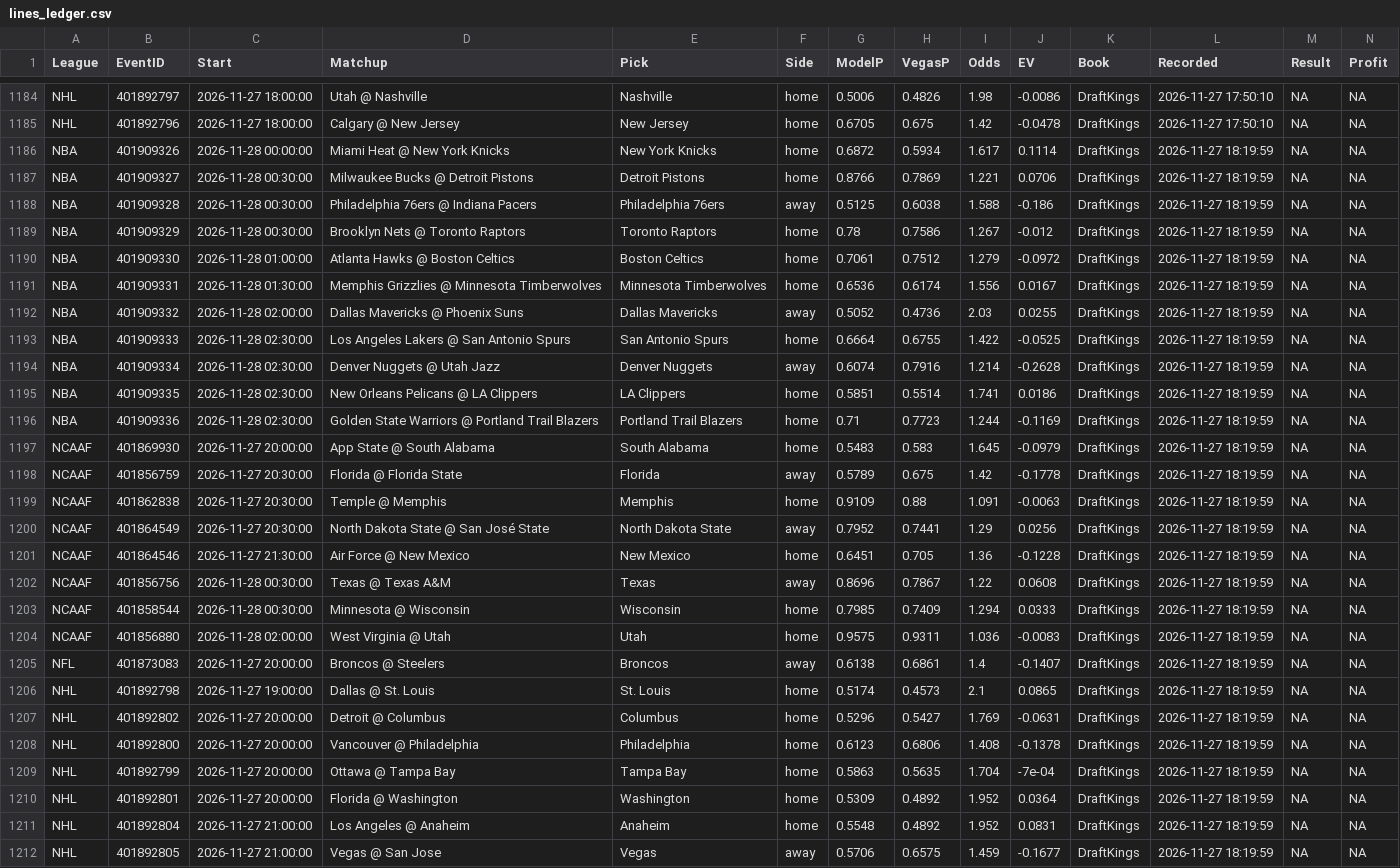
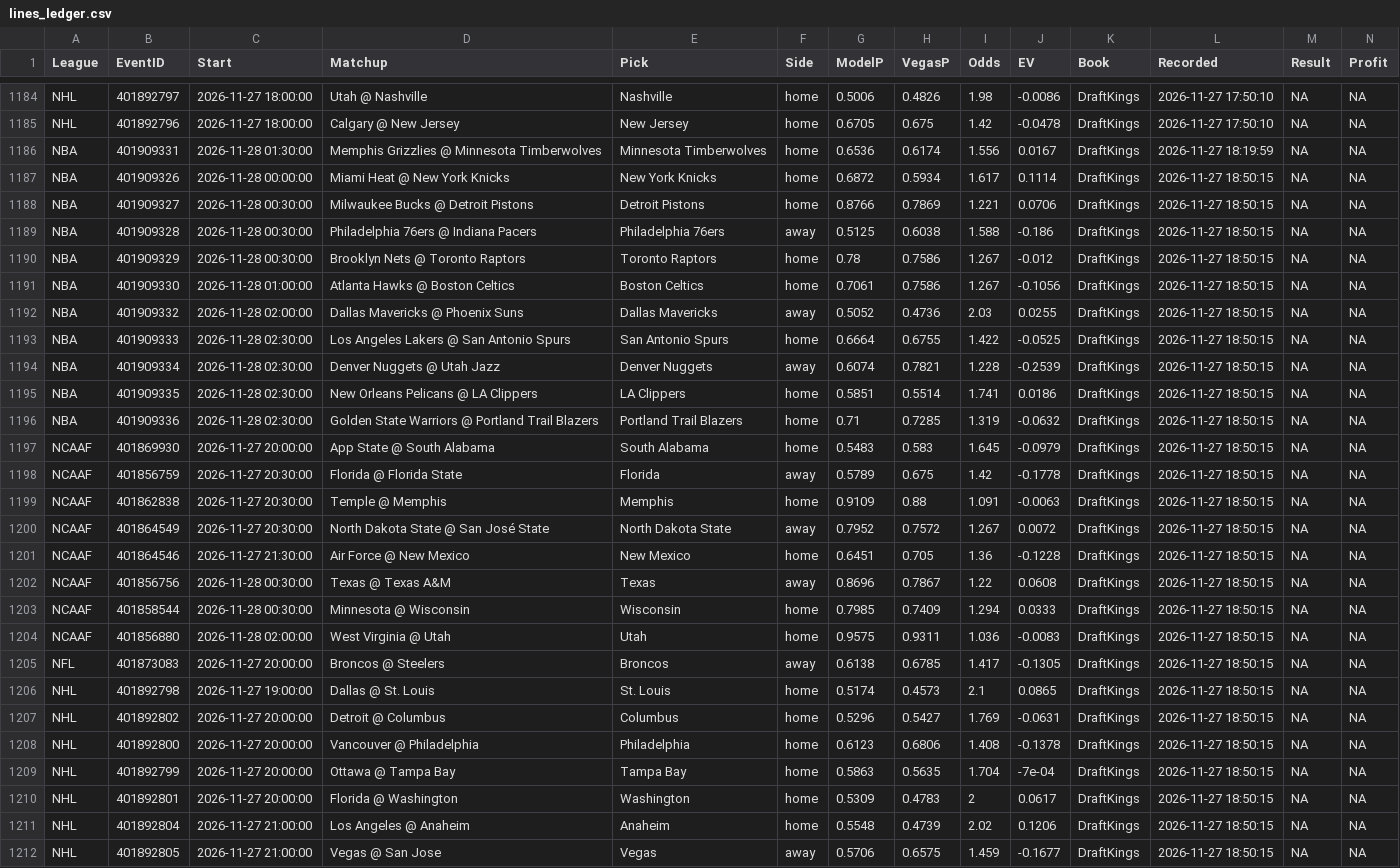
Before and after one commit to MDAnalytics-Sent/projections, a CSV file: lines_ledger.csv, drawn as a sheet; only a part is shown, gaps mark what is left out; removed rows and columns are numbered as before the commit, all else as after; the diff covers the shown part only; the diff names each change by its address in the sheet, - before the commit and + after, or states it on an @@ line.

```diff
--- a/lines_ledger.csv
+++ b/lines_ledger.csv
-row 1186: NBA | 401909326 | 2026-11-28 00:00:00 | Miami Heat @ New York Knicks | New York Knicks | home | 0.6872 | 0.5934 | 1.617 | 0.1114 | DraftKings | 2026-11-27 18:19:59 | NA | NA
-row 1187: NBA | 401909327 | 2026-11-28 00:30:00 | Milwaukee Bucks @ Detroit Pistons | Detroit Pistons | home | 0.8766 | 0.7869 | 1.221 | 0.0706 | DraftKings | 2026-11-27 18:19:59 | NA | NA
-row 1188: NBA | 401909328 | 2026-11-28 00:30:00 | Philadelphia 76ers @ Indiana Pacers | Philadelphia 76ers | away | 0.5125 | 0.6038 | 1.588 | -0.186 | DraftKings | 2026-11-27 18:19:59 | NA | NA
-row 1189: NBA | 401909329 | 2026-11-28 00:30:00 | Brooklyn Nets @ Toronto Raptors | Toronto Raptors | home | 0.78 | 0.7586 | 1.267 | -0.012 | DraftKings | 2026-11-27 18:19:59 | NA | NA
-row 1190: NBA | 401909330 | 2026-11-28 01:00:00 | Atlanta Hawks @ Boston Celtics | Boston Celtics | home | 0.7061 | 0.7512 | 1.279 | -0.0972 | DraftKings | 2026-11-27 18:19:59 | NA | NA
+row 1187: NBA | 401909326 | 2026-11-28 00:00:00 | Miami Heat @ New York Knicks | New York Knicks | home | 0.6872 | 0.5934 | 1.617 | 0.1114 | DraftKings | 2026-11-27 18:50:15 | NA | NA
+row 1188: NBA | 401909327 | 2026-11-28 00:30:00 | Milwaukee Bucks @ Detroit Pistons | Detroit Pistons | home | 0.8766 | 0.7869 | 1.221 | 0.0706 | DraftKings | 2026-11-27 18:50:15 | NA | NA
+row 1189: NBA | 401909328 | 2026-11-28 00:30:00 | Philadelphia 76ers @ Indiana Pacers | Philadelphia 76ers | away | 0.5125 | 0.6038 | 1.588 | -0.186 | DraftKings | 2026-11-27 18:50:15 | NA | NA
+row 1190: NBA | 401909329 | 2026-11-28 00:30:00 | Brooklyn Nets @ Toronto Raptors | Toronto Raptors | home | 0.78 | 0.7586 | 1.267 | -0.012 | DraftKings | 2026-11-27 18:50:15 | NA | NA
+row 1191: NBA | 401909330 | 2026-11-28 01:00:00 | Atlanta Hawks @ Boston Celtics | Boston Celtics | home | 0.7061 | 0.7586 | 1.267 | -0.1056 | DraftKings | 2026-11-27 18:50:15 | NA | NA
-L1192:L1212 (Recorded): 2026-11-27 18:19:59
+L1192:L1212 (Recorded): 2026-11-27 18:50:15
-H1194 (VegasP): 0.7916
+H1194 (VegasP): 0.7821
-I1194 (Odds): 1.214
+I1194 (Odds): 1.228
-J1194 (EV): -0.2628
+J1194 (EV): -0.2539
-H1196 (VegasP): 0.7723
+H1196 (VegasP): 0.7285
-I1196 (Odds): 1.244
+I1196 (Odds): 1.319
-J1196 (EV): -0.1169
+J1196 (EV): -0.0632
-H1200 (VegasP): 0.7441
+H1200 (VegasP): 0.7572
-I1200 (Odds): 1.29
+I1200 (Odds): 1.267
-J1200 (EV): 0.0256
+J1200 (EV): 0.0072
-H1205 (VegasP): 0.6861
+H1205 (VegasP): 0.6785
-I1205 (Odds): 1.4
+I1205 (Odds): 1.417
-J1205 (EV): -0.1407
+J1205 (EV): -0.1305
-H1210 (VegasP): 0.4892
+H1210 (VegasP): 0.4783
-I1210 (Odds): 1.952
+I1210 (Odds): 2
-J1210 (EV): 0.0364
+J1210 (EV): 0.0617
-H1211 (VegasP): 0.4892
+H1211 (VegasP): 0.4739
-I1211 (Odds): 1.952
+I1211 (Odds): 2.02
-J1211 (EV): 0.0831
+J1211 (EV): 0.1206
```
Also changed, not shown: 11 edited cells elsewhere in this file, 10 other files.
